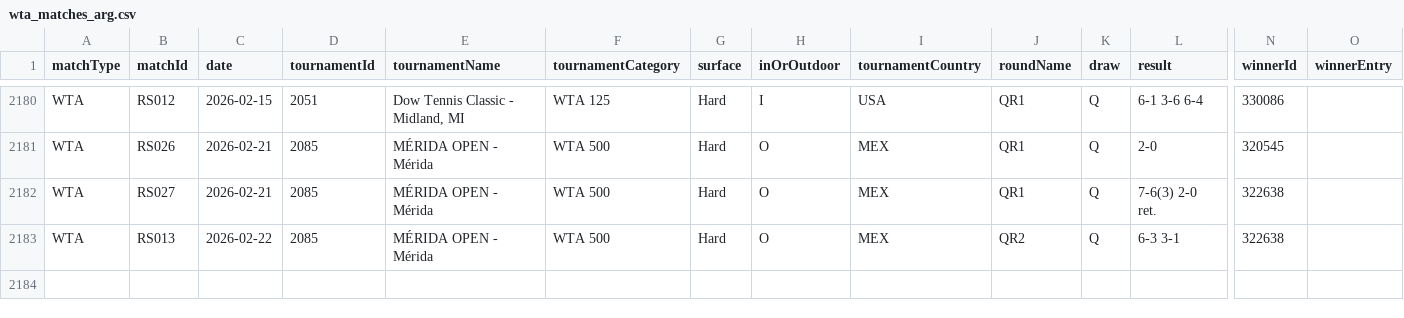
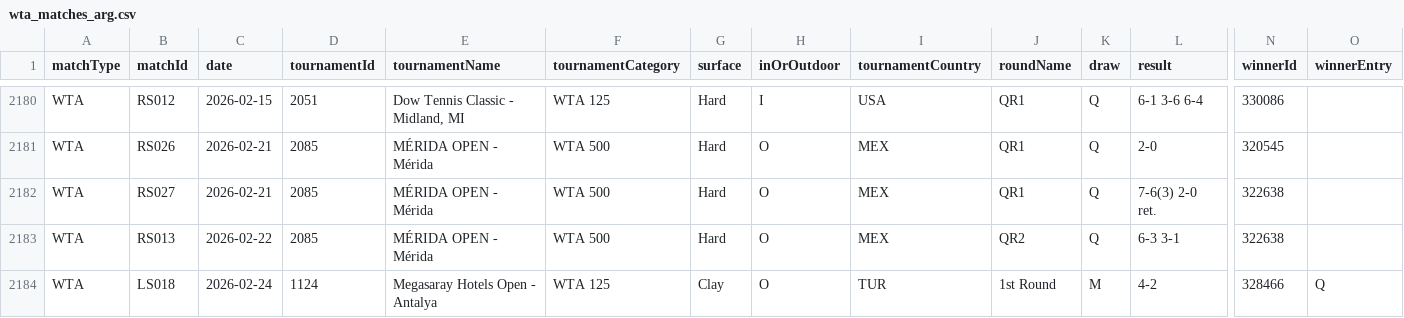
Before and after one commit to tomistgg/tenis-fem-arg, a CSV file: data/wta_matches_arg.csv, drawn as a sheet; only a part is shown, gaps mark what is left out; rows hold the shown columns only; the diff names each change by its address in the sheet, - before the commit and + after, or states it on an @@ line.

```diff
--- a/data/wta_matches_arg.csv
+++ b/data/wta_matches_arg.csv
+row 2184: WTA | LS018 | 2026-02-24 | 1124 | Megasaray Hotels Open - Antalya | WTA 125 | Clay | O | TUR | 1st Round | M | 4-2 | 328466 | Q
```
Also changed, not shown: 1 other file.
